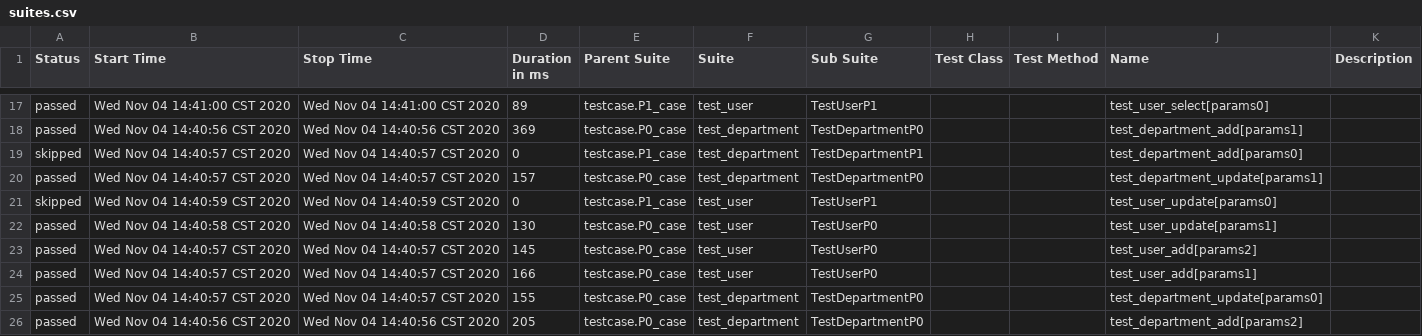
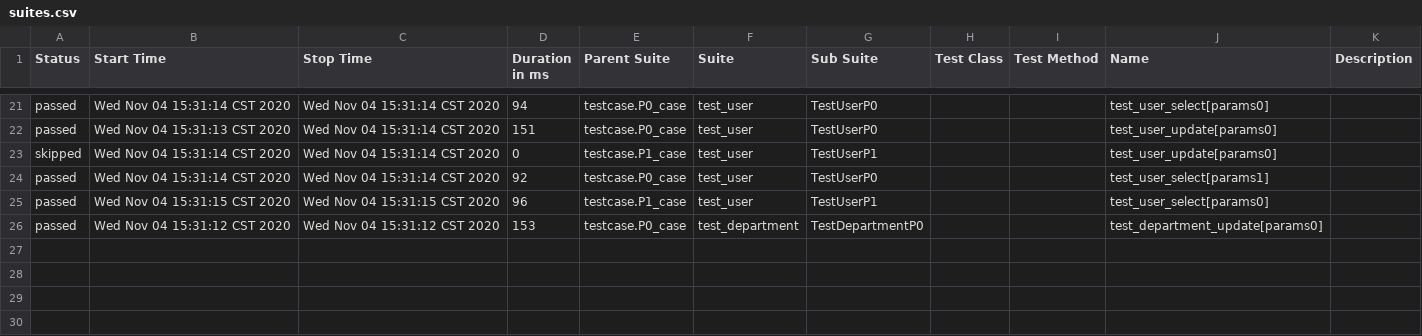
Before and after one commit to 1104lizhe/api_new, a CSV file: allure-report/data/suites.csv, drawn as a sheet; only a part is shown, gaps mark what is left out; the diff covers the shown part only.

```diff
--- a/allure-report/data/suites.csv
+++ b/allure-report/data/suites.csv
@@ -17,10 +21,6 @@
-"passed","Wed Nov 04 14:41:00 CST 2020","Wed Nov 04 14:41:00 CST 2020","89","testcase.P1_case","test_user","TestUserP1","","","test_user_select[params0]",""
-"passed","Wed Nov 04 14:40:56 CST 2020","Wed Nov 04 14:40:56 CST 2020","369","testcase.P0_case","test_department","TestDepartmentP0","","","test_department_add[params1]",""
-"skipped","Wed Nov 04 14:40:57 CST 2020","Wed Nov 04 14:40:57 CST 2020","0","testcase.P1_case","test_department","TestDepartmentP1","","","test_department_add[params0]",""
-"passed","Wed Nov 04 14:40:57 CST 2020","Wed Nov 04 14:40:57 CST 2020","157","testcase.P0_case","test_department","TestDepartmentP0","","","test_department_update[params1]",""
-"skipped","Wed Nov 04 14:40:59 CST 2020","Wed Nov 04 14:40:59 CST 2020","0","testcase.P1_case","test_user","TestUserP1","","","test_user_update[params0]",""
-"passed","Wed Nov 04 14:40:58 CST 2020","Wed Nov 04 14:40:58 CST 2020","130","testcase.P0_case","test_user","TestUserP0","","","test_user_update[params1]",""
-"passed","Wed Nov 04 14:40:57 CST 2020","Wed Nov 04 14:40:57 CST 2020","145","testcase.P0_case","test_user","TestUserP0","","","test_user_add[params2]",""
-"passed","Wed Nov 04 14:40:57 CST 2020","Wed Nov 04 14:40:57 CST 2020","166","testcase.P0_case","test_user","TestUserP0","","","test_user_add[params1]",""
-"passed","Wed Nov 04 14:40:57 CST 2020","Wed Nov 04 14:40:57 CST 2020","155","testcase.P0_case","test_department","TestDepartmentP0","","","test_department_update[params0]",""
-"passed","Wed Nov 04 14:40:56 CST 2020","Wed Nov 04 14:40:56 CST 2020","205","testcase.P0_case","test_department","TestDepartmentP0","","","test_department_add[params2]",""
+"passed","Wed Nov 04 15:31:14 CST 2020","Wed Nov 04 15:31:14 CST 2020","94","testcase.P0_case","test_user","TestUserP0","","","test_user_select[params0]",""
+"passed","Wed Nov 04 15:31:13 CST 2020","Wed Nov 04 15:31:14 CST 2020","151","testcase.P0_case","test_user","TestUserP0","","","test_user_update[params0]",""
+"skipped","Wed Nov 04 15:31:14 CST 2020","Wed Nov 04 15:31:14 CST 2020","0","testcase.P1_case","test_user","TestUserP1","","","test_user_update[params0]",""
+"passed","Wed Nov 04 15:31:14 CST 2020","Wed Nov 04 15:31:14 CST 2020","92","testcase.P0_case","test_user","TestUserP0","","","test_user_select[params1]",""
+"passed","Wed Nov 04 15:31:15 CST 2020","Wed Nov 04 15:31:15 CST 2020","96","testcase.P1_case","test_user","TestUserP1","","","test_user_select[params0]",""
+"passed","Wed Nov 04 15:31:12 CST 2020","Wed Nov 04 15:31:12 CST 2020","153","testcase.P0_case","test_department","TestDepartmentP0","","","test_department_update[params0]",""
```
Also changed, not shown: 6 added rows, 2 removed rows and 59 edited cells elsewhere in this file, 17 other files.
